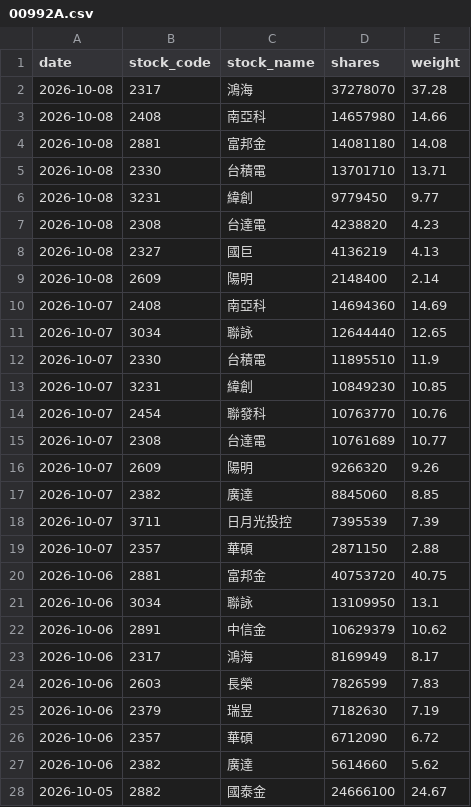
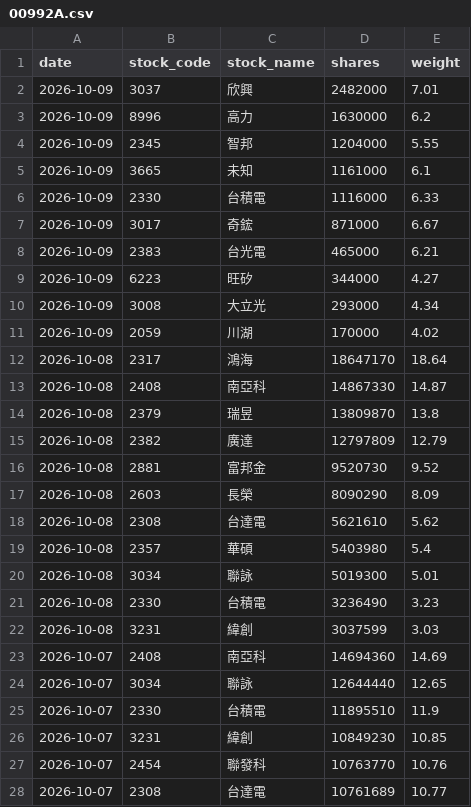
Before and after one commit to yrjjan-allen/active-etf-dashboard, a CSV file: data/00992A.csv, drawn as a sheet; only a part is shown; the shorter side is filled out with more unchanged rows.

```diff
--- a/data/00992A.csv
+++ b/data/00992A.csv
@@ -1,10 +1,23 @@
 date,stock_code,stock_name,shares,weight
-2026-10-08,2317,鴻海,37278070,37.28
-2026-10-08,2408,南亞科,14657980,14.66
-2026-10-08,2881,富邦金,14081180,14.08
-2026-10-08,2330,台積電,13701710,13.71
-2026-10-08,3231,緯創,9779450,9.77
-2026-10-08,2308,台達電,4238820,4.23
-2026-10-08,2327,國巨,4136219,4.13
-2026-10-08,2609,陽明,2148400,2.14
+2026-10-09,3037,欣興,2482000,7.01
+2026-10-09,8996,高力,1630000,6.2
+2026-10-09,2345,智邦,1204000,5.55
+2026-10-09,3665,未知,1161000,6.1
+2026-10-09,2330,台積電,1116000,6.33
+2026-10-09,3017,奇鋐,871000,6.67
+2026-10-09,2383,台光電,465000,6.21
+2026-10-09,6223,旺矽,344000,4.27
+2026-10-09,3008,大立光,293000,4.34
+2026-10-09,2059,川湖,170000,4.02
+2026-10-08,2317,鴻海,18647170,18.64
+2026-10-08,2408,南亞科,14867330,14.87
+2026-10-08,2379,瑞昱,13809870,13.8
+2026-10-08,2382,廣達,12797809,12.79
+2026-10-08,2881,富邦金,9520730,9.52
+2026-10-08,2603,長榮,8090290,8.09
+2026-10-08,2308,台達電,5621610,5.62
+2026-10-08,2357,華碩,5403980,5.4
+2026-10-08,3034,聯詠,5019300,5.01
+2026-10-08,2330,台積電,3236490,3.23
+2026-10-08,3231,緯創,3037599,3.03
 2026-10-07,2408,南亞科,14694360,14.69
```
Also changed, not shown: data/00948B.csv, data/00980A.csv, 5 other files.
